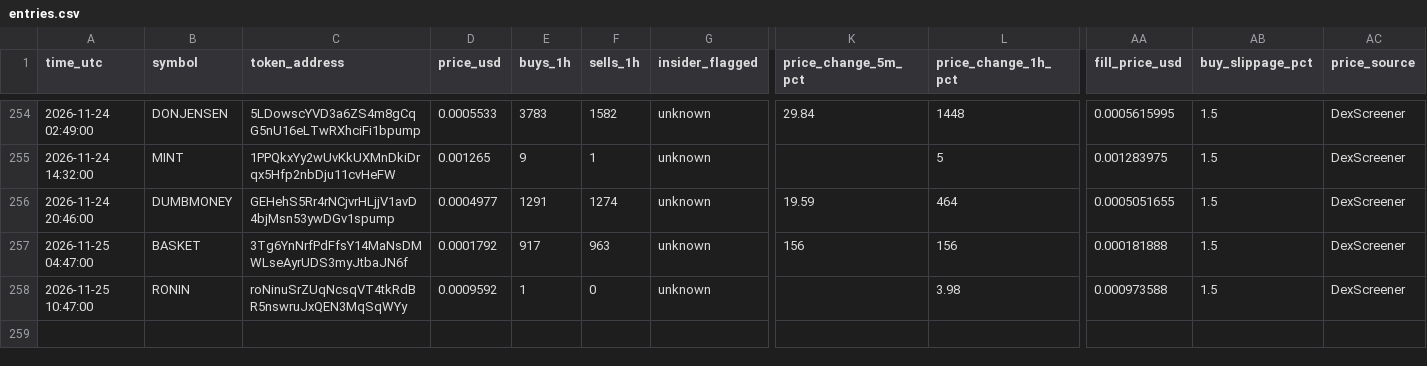
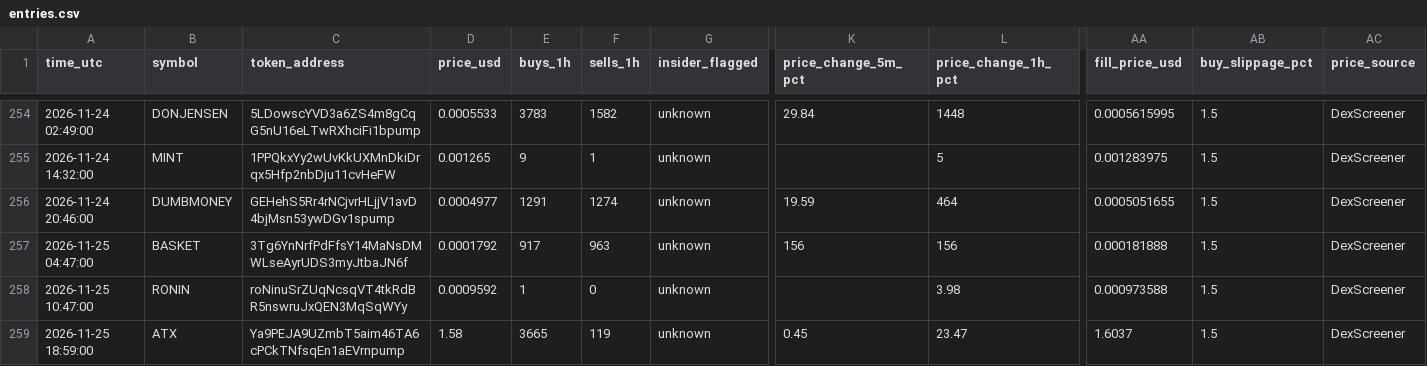
Before and after one commit to Asayed36/trading-bot, a CSV file: data/main-1min/liquid/l1/entries.csv, drawn as a sheet; only a part is shown, gaps mark what is left out; rows hold the shown columns only; the diff names each change by its address in the sheet, - before the commit and + after, or states it on an @@ line.

```diff
--- a/data/main-1min/liquid/l1/entries.csv
+++ b/data/main-1min/liquid/l1/entries.csv
+row 259: 2026-11-25 18:59:00 | ATX | Ya9PEJA9UZmbT5aim46TA6cPCkTNfsqEn1aEVrnpump | 1.58 | 3665 | 119 | unknown | 0.45 | 23.47 | 1.6037 | 1.5 | DexScreener
```
Also changed, not shown: data/launch-record/launches-2026-11-25.csv, data/market/prices-2026-11-25.csv, 33 other files.
